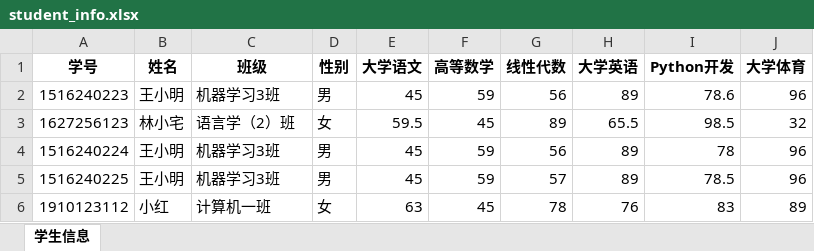
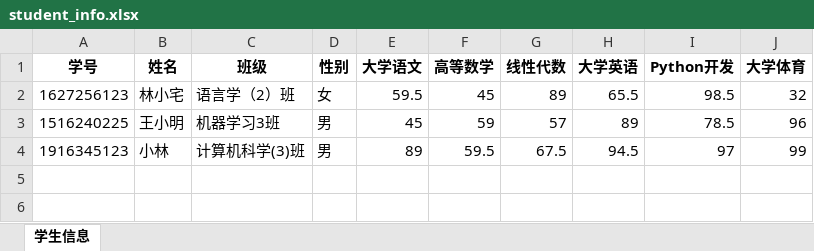
Before and after one commit to randolphcyg/husky_pywork, an Excel workbook: handle_tk_gui/student_info.xlsx, sheet 学生信息, drawn as a sheet; values as stored, in another font and other column widths than the file's, no borders; removed rows and columns are numbered as before the commit, all else as after; the diff names each change by its address in the sheet, - before the commit and + after, or states it on an @@ line.

```diff
--- a/handle_tk_gui/student_info.xlsx (sheet 学生信息)
+++ b/handle_tk_gui/student_info.xlsx (sheet 学生信息)
-row 2: 1516240223 | 王小明 | 机器学习3班 | 男 | 45 | 59 | 56 | 89 | 78.6 | 96
-row 4: 1516240224 | 王小明 | 机器学习3班 | 男 | 45 | 59 | 56 | 89 | 78 | 96
-row 6: 1910123112 | 小红 | 计算机一班 | 女 | 63 | 45 | 78 | 76 | 83 | 89
+row 4: 1916345123 | 小林 | 计算机科学(3)班 | 男 | 89 | 59.5 | 67.5 | 94.5 | 97 | 99
```
Also changed, not shown: 2 other files.
